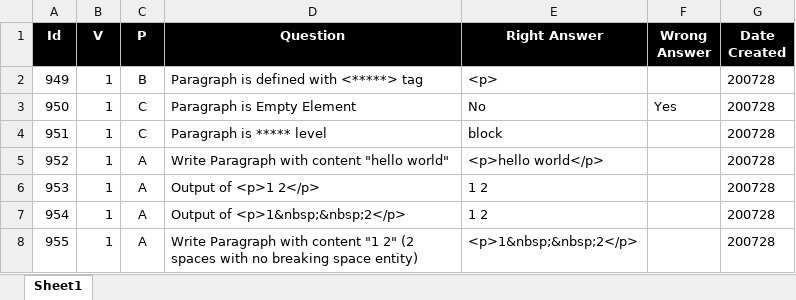
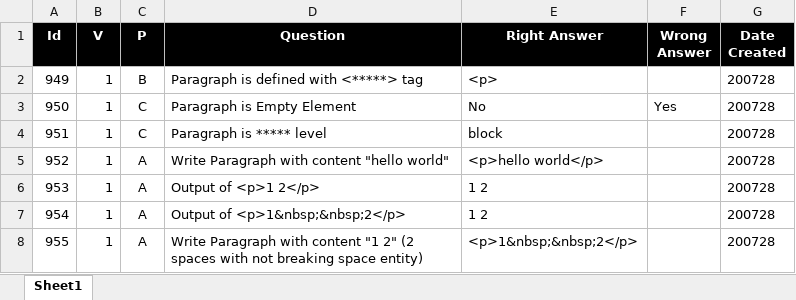
Before and after one commit to valdas1966/myq, an Excel workbook: Questions/Programming Language/Html/Tag/Paragraph.xlsx, sheet Sheet1, drawn as a sheet; values as stored, in another font and other column widths than the file's, no borders; conditional formats not drawn; the diff names each change by its address in the sheet, - before the commit and + after, or states it on an @@ line.

```diff
--- a/Questions/Programming Language/Html/Tag/Paragraph.xlsx (sheet Sheet1)
+++ b/Questions/Programming Language/Html/Tag/Paragraph.xlsx (sheet Sheet1)
-D8 (Question): …spaces with no breaking space…
+D8 (Question): …spaces with not breaking space…
```
Also changed, not shown: Questions/English/Definitions 1000.xlsx, Questions/English/Phrases 1000.xlsx, 44 other files.
